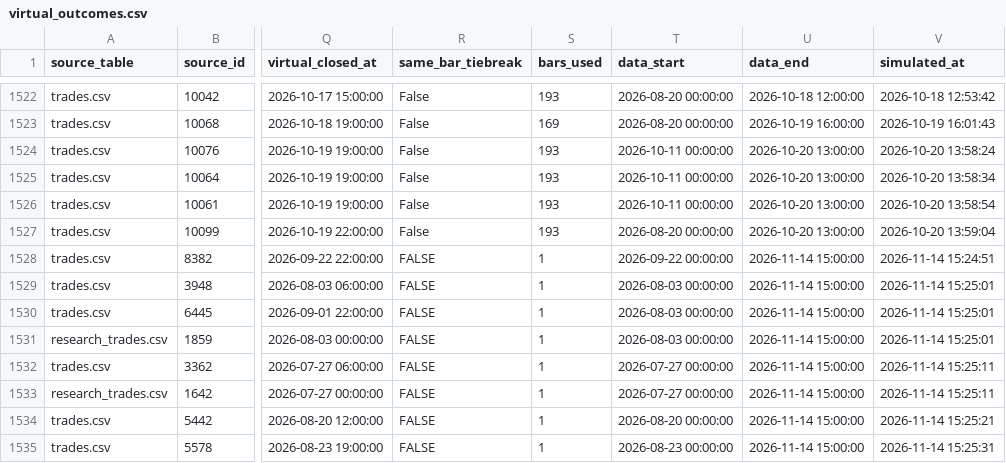
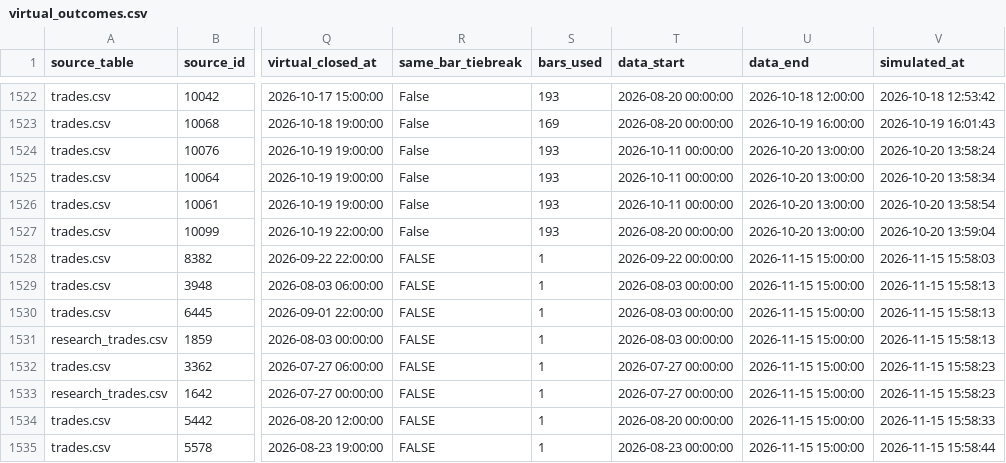
Before and after one commit to bodyheath/forex-ai, a CSV file: data/virtual_outcomes.csv, drawn as a sheet; only a part is shown, gaps mark what is left out; the diff names each change by its address in the sheet, - before the commit and + after, or states it on an @@ line.

```diff
--- a/data/virtual_outcomes.csv
+++ b/data/virtual_outcomes.csv
-U1528:U1535 (data_end): 2026-11-14 15:00:00
+U1528:U1535 (data_end): 2026-11-15 15:00:00
-V1528 (simulated_at): 2026-11-14 15:24:51
+V1528 (simulated_at): 2026-11-15 15:58:03
-V1529:V1531 (simulated_at): 2026-11-14 15:25:01
+V1529:V1531 (simulated_at): 2026-11-15 15:58:13
-V1532:V1533 (simulated_at): 2026-11-14 15:25:11
+V1532:V1533 (simulated_at): 2026-11-15 15:58:23
-V1534 (simulated_at): 2026-11-14 15:25:21
+V1534 (simulated_at): 2026-11-15 15:58:33
-V1535 (simulated_at): 2026-11-14 15:25:31
+V1535 (simulated_at): 2026-11-15 15:58:44
```
Also changed, not shown: 1 other file.
